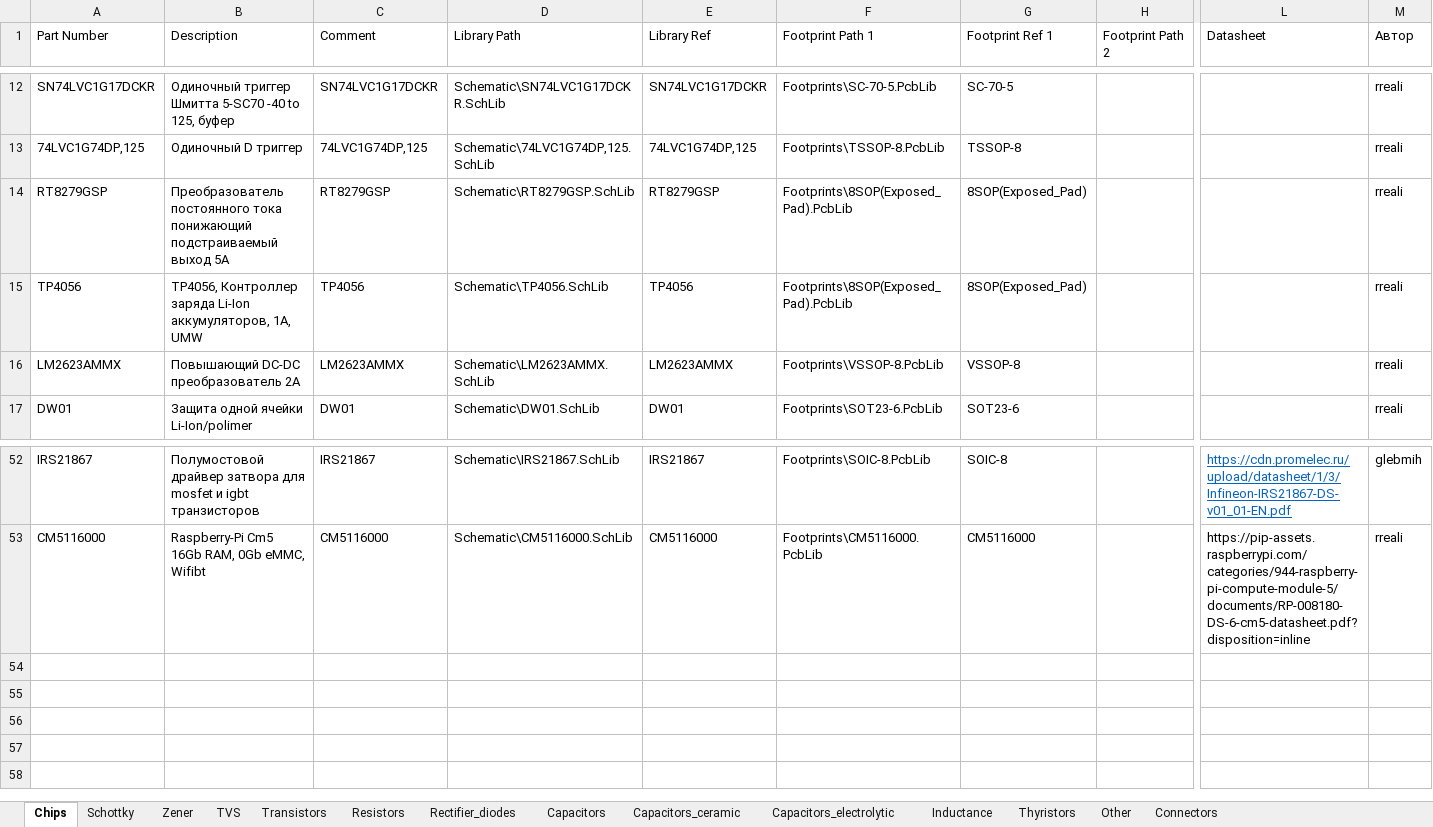
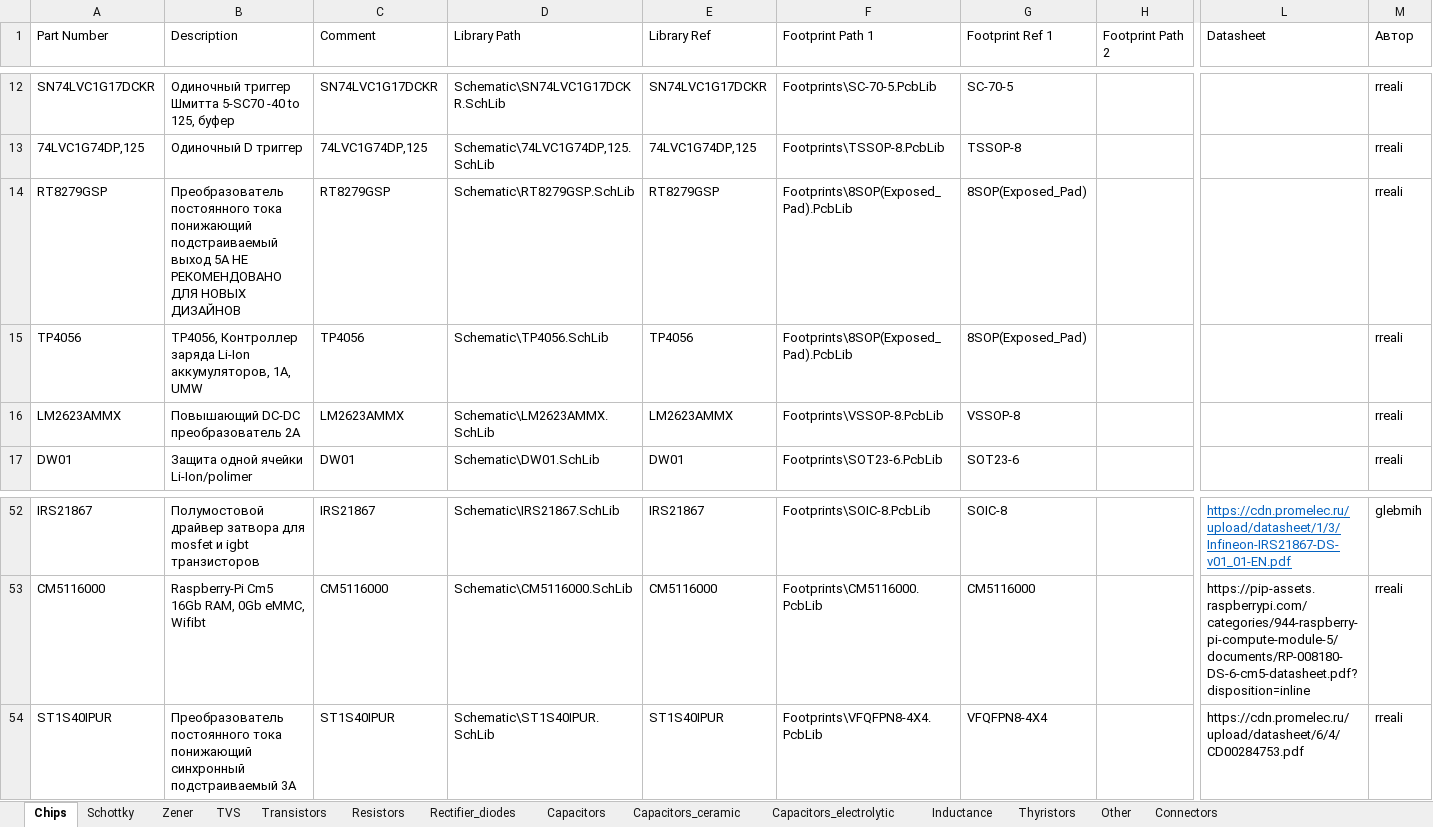
Before and after one commit to hydronautics-team/Hydrolib, an Excel workbook: Database/Hydrolib_bd.xlsm, sheet Chips, drawn as a sheet; only a part is shown, gaps mark what is left out; values as stored, in another font and other column widths than the file's, no borders; table styles not drawn; rows hold the shown columns only; the diff names each change by its address in the sheet, - before the commit and + after, or states it on an @@ line.

```diff
--- a/Database/Hydrolib_bd.xlsm (sheet Chips)
+++ b/Database/Hydrolib_bd.xlsm (sheet Chips)
-B14 (Description): …выход 5А
+B14 (Description): …выход 5А НЕ РЕКОМЕНДОВАНО ДЛЯ НОВЫХ ДИЗАЙНОВ
+row 54: ST1S40IPUR | Преобразователь постоянного тока понижающий синхронный подстраиваемый 3А | ST1S40IPUR | Schematic\ST1S40IPUR.SchLib | ST1S40IPUR | Footprints\VFQFPN8-4X4.PcbLib | VFQFPN8-4X4 |  | https://cdn.promelec.ru/upload/datasheet/6/4/CD00284753.pdf | rreali
```
Also changed, not shown: 3 other files.
